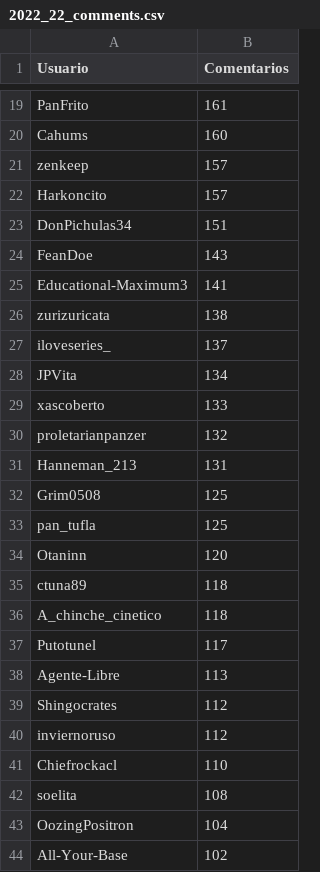
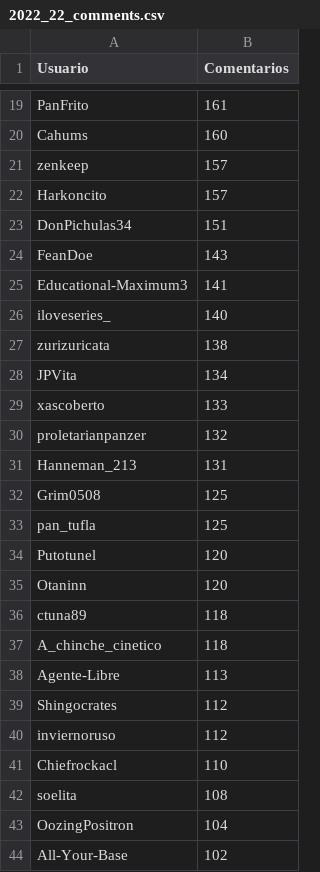
Before and after one commit to JPZV/rChileRandom-Bot, a CSV file: weekly/2022_22_comments.csv, drawn as a sheet; only a part is shown, gaps mark what is left out; removed rows and columns are numbered as before the commit, all else as after; the diff names each change by its address in the sheet, - before the commit and + after, or states it on an @@ line.

```diff
--- a/weekly/2022_22_comments.csv
+++ b/weekly/2022_22_comments.csv
+row 26: iloveseries_ | 140
-row 27: iloveseries_ | 137
+row 34: Putotunel | 120
-row 37: Putotunel | 117
```
Also changed, not shown: Users_comments.csv, weekly/current_comments.csv, 2 other files.
